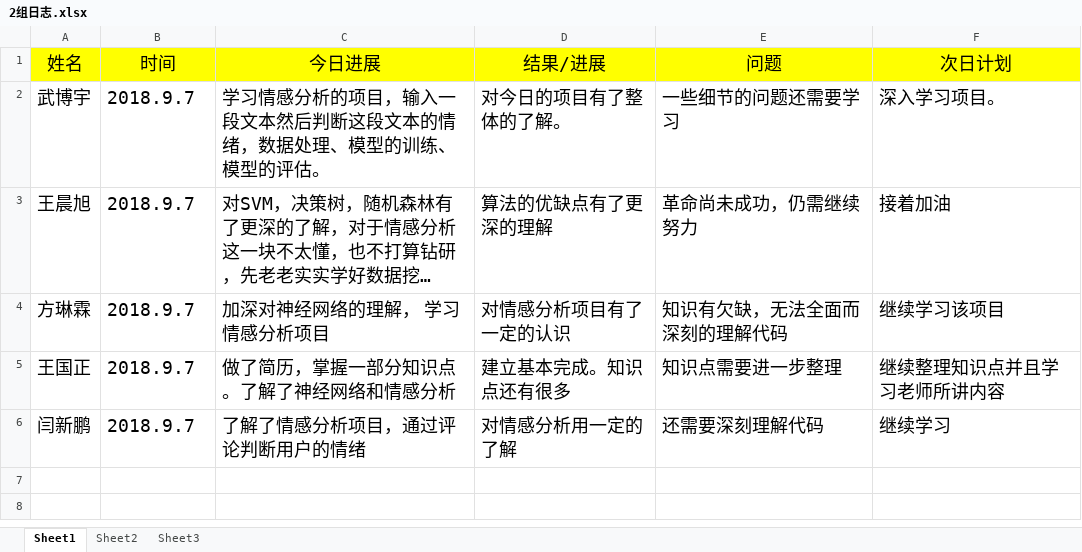
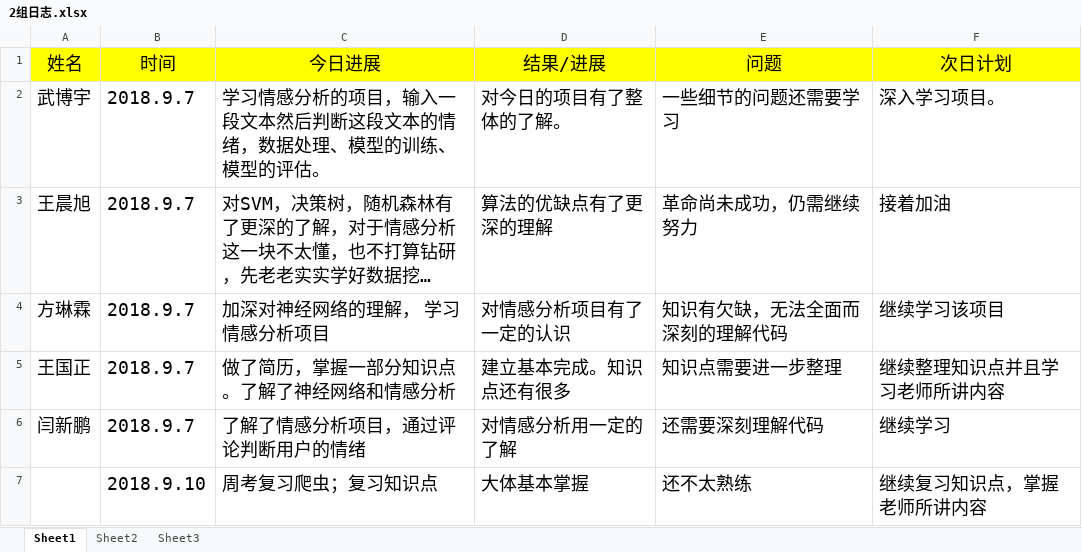
Before and after one commit to adhesive5/1601Mtest, an Excel workbook: 2组日志.xlsx, sheet Sheet1, drawn as a sheet; long unchanged cells end in …; values as stored, in another font and other column widths than the file's, no borders; the diff names each change by its address in the sheet, - before the commit and + after, or states it on an @@ line.

Commit message:
aaaaa

```diff
--- a/2组日志.xlsx (sheet Sheet1)
+++ b/2组日志.xlsx (sheet Sheet1)
+row 7:  | 2018.9.10 | 周考复习爬虫；复习知识点 | 大体基本掌握 | 还不太熟练 | 继续复习知识点，掌握老师所讲内容
```
